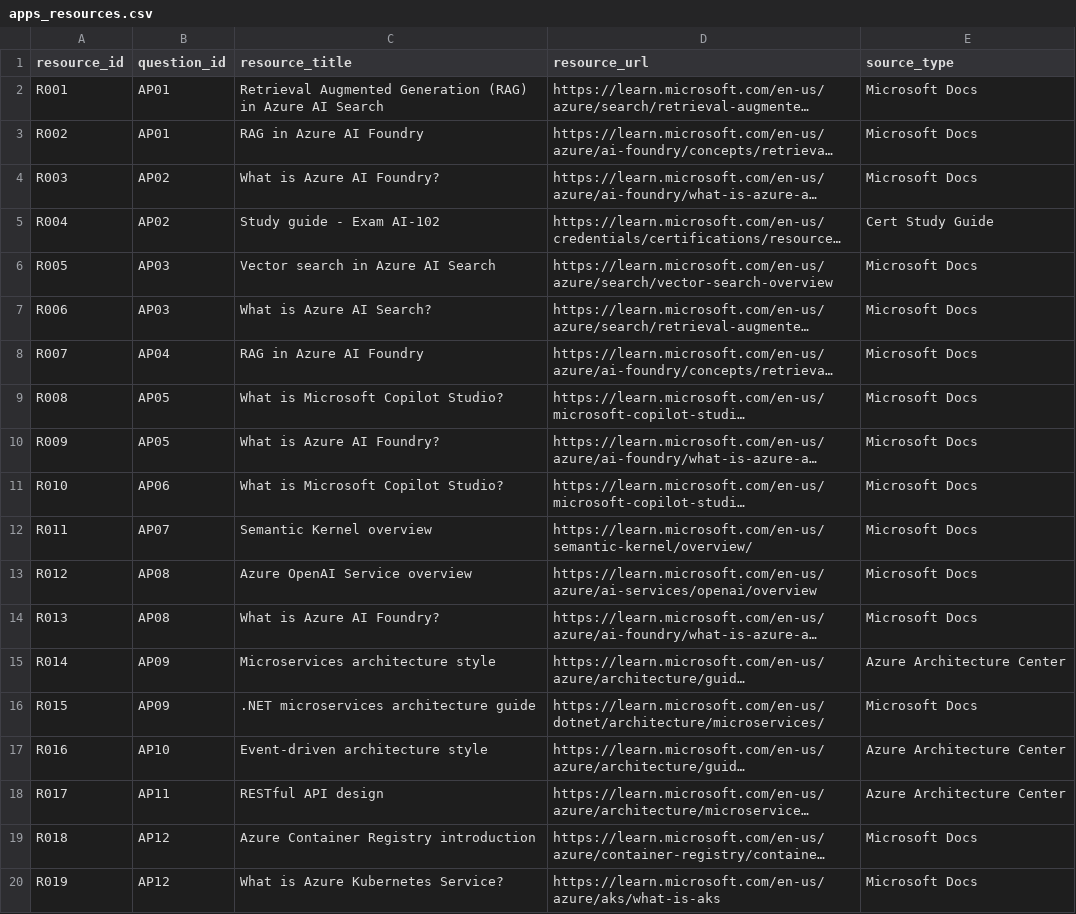
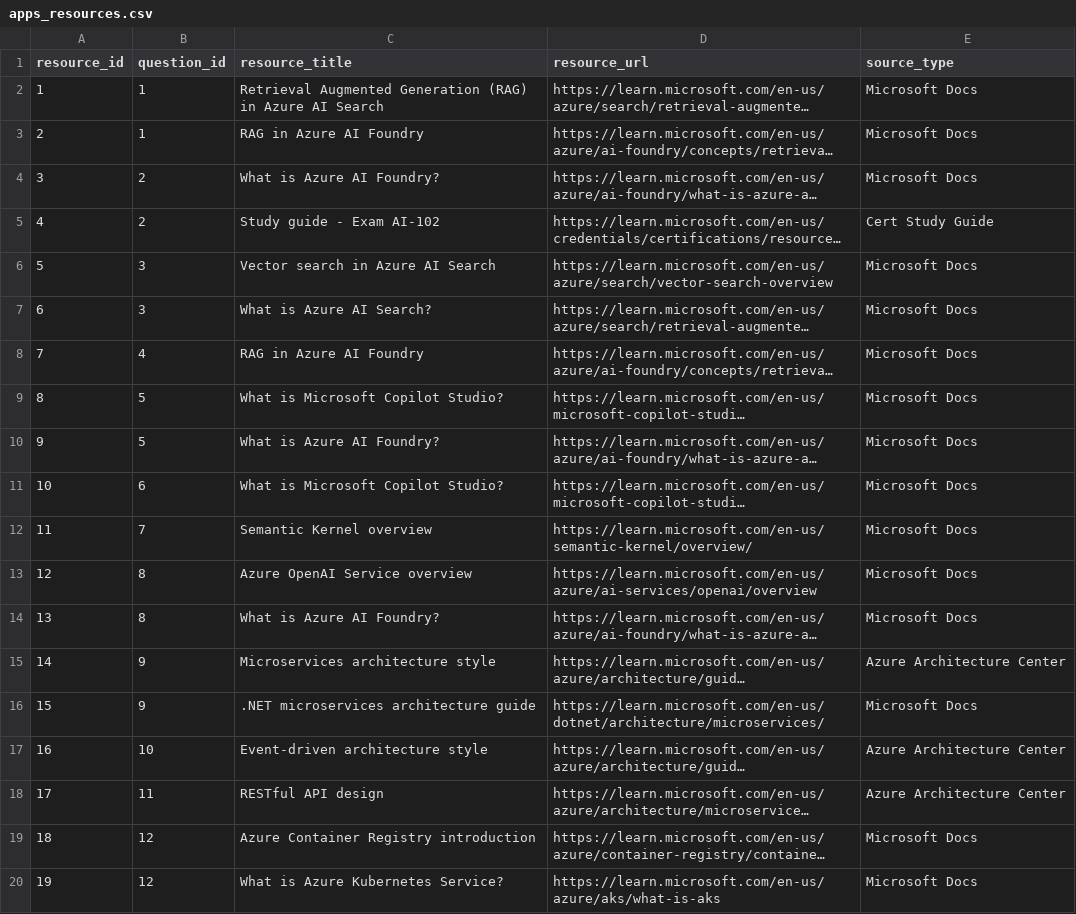
Before and after one commit to ruthyishere/IFCSP-AE2-SE-Knowledge-Quiz, a CSV file: question_bank/apps_resources.csv, drawn as a sheet; only a part is shown; long unchanged cells end in …; the diff covers the shown part only; the diff names each change by its address in the sheet, - before the commit and + after, or states it on an @@ line.

```diff
--- a/question_bank/apps_resources.csv
+++ b/question_bank/apps_resources.csv
-A2 (resource_id): R001
+A2 (resource_id): 1
-B2:B3 (question_id): AP01
+B2:B3 (question_id): 1
-A3 (resource_id): R002
+A3 (resource_id): 2
-A4 (resource_id): R003
+A4 (resource_id): 3
-B4:B5 (question_id): AP02
+B4:B5 (question_id): 2
-A5 (resource_id): R004
+A5 (resource_id): 4
-A6 (resource_id): R005
+A6 (resource_id): 5
-B6:B7 (question_id): AP03
+B6:B7 (question_id): 3
-A7 (resource_id): R006
+A7 (resource_id): 6
-A8 (resource_id): R007
+A8 (resource_id): 7
-B8 (question_id): AP04
+B8 (question_id): 4
-A9 (resource_id): R008
+A9 (resource_id): 8
-B9:B10 (question_id): AP05
+B9:B10 (question_id): 5
-A10 (resource_id): R009
+A10 (resource_id): 9
-A11 (resource_id): R010
+A11 (resource_id): 10
-B11 (question_id): AP06
+B11 (question_id): 6
-A12 (resource_id): R011
+A12 (resource_id): 11
-B12 (question_id): AP07
+B12 (question_id): 7
-A13 (resource_id): R012
+A13 (resource_id): 12
-B13:B14 (question_id): AP08
+B13:B14 (question_id): 8
-A14 (resource_id): R013
+A14 (resource_id): 13
-A15 (resource_id): R014
+A15 (resource_id): 14
-B15:B16 (question_id): AP09
+B15:B16 (question_id): 9
-A16 (resource_id): R015
+A16 (resource_id): 15
-A17 (resource_id): R016
+A17 (resource_id): 16
-B17 (question_id): AP10
+B17 (question_id): 10
-A18 (resource_id): R017
+A18 (resource_id): 17
-B18 (question_id): AP11
+B18 (question_id): 11
-A19 (resource_id): R018
+A19 (resource_id): 18
-B19:B20 (question_id): AP12
+B19:B20 (question_id): 12
-A20 (resource_id): R019
+A20 (resource_id): 19
```
Also changed, not shown: 30 edited cells elsewhere in this file, question_bank/apps_answers.csv, question_bank/data_answers.csv, 11 other files.
